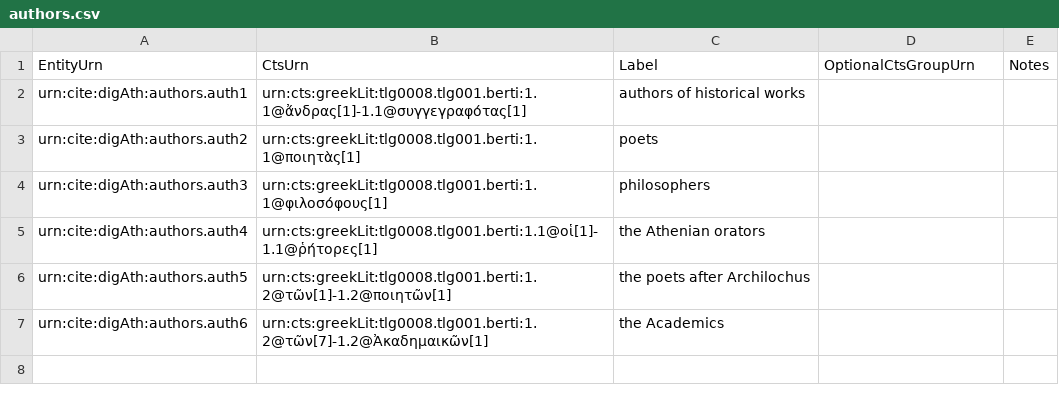
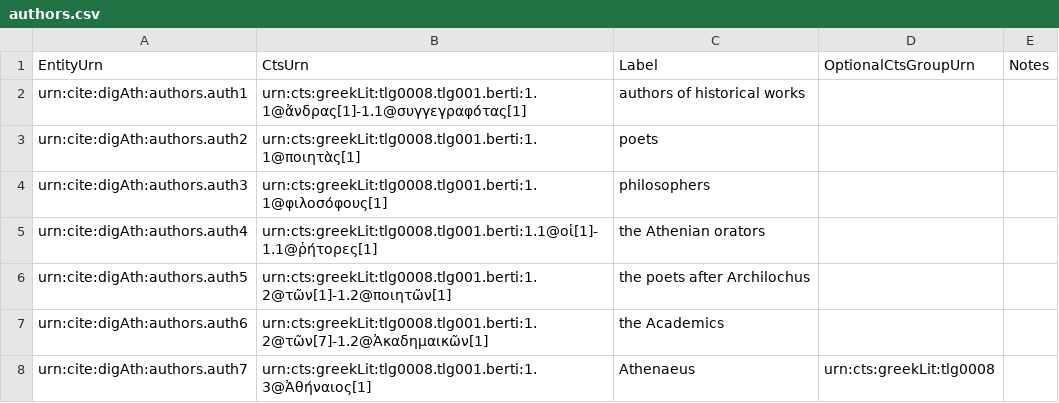
Before and after one commit to DigitalAthenaeus/deipnosophistae-reuses, a CSV file: tabular-data/authors.csv, drawn as a sheet; the diff names each change by its address in the sheet, - before the commit and + after, or states it on an @@ line.

Commit message:
Update authors.csv

```diff
--- a/tabular-data/authors.csv
+++ b/tabular-data/authors.csv
+row 8: urn:cite:digAth:authors.auth7 | urn:cts:greekLit:tlg0008.tlg001.berti:1.3@Ἀθήναιος[1] | Athenaeus | urn:cts:greekLit:tlg0008
```
